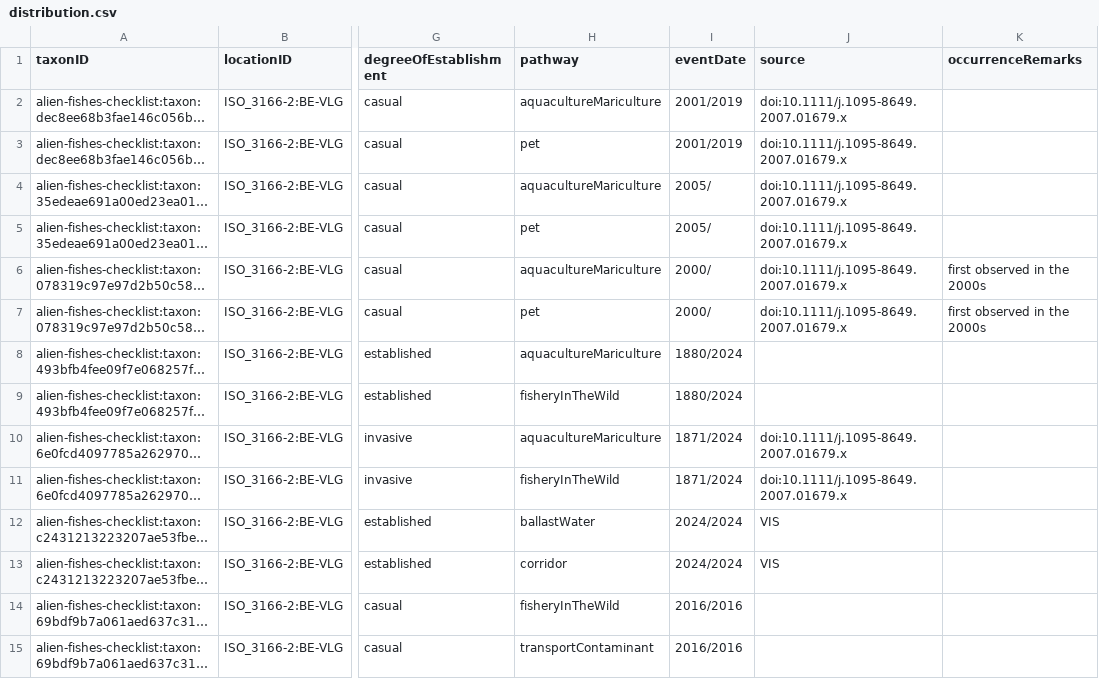
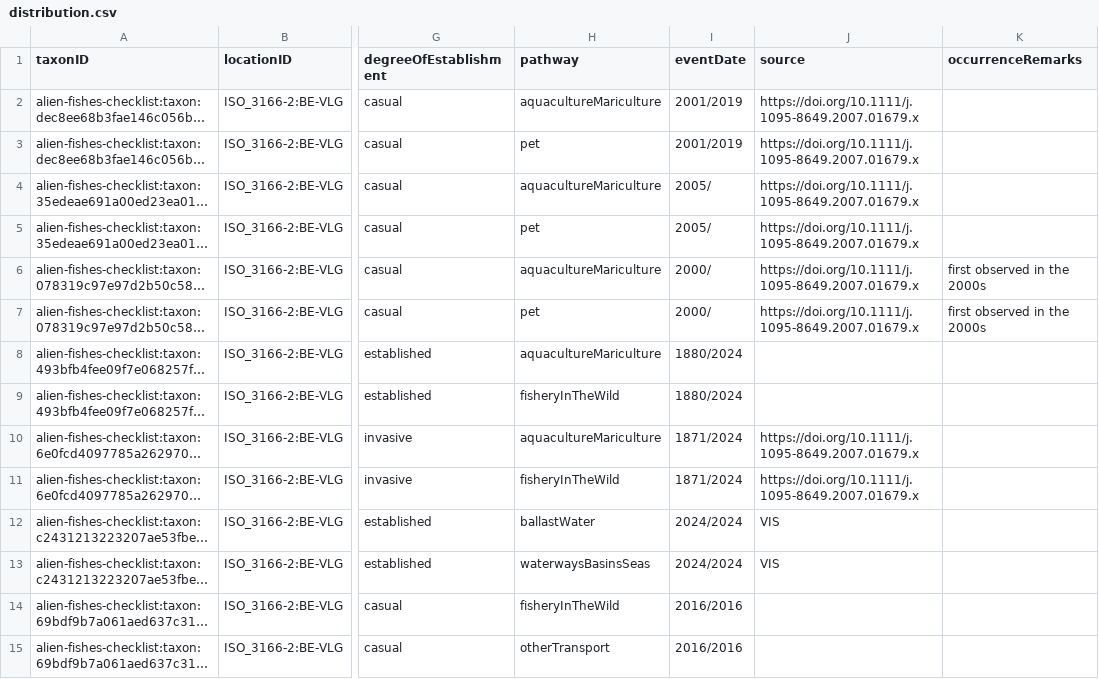
Before and after one commit to trias-project/alien-fishes-checklist, a CSV file: data/processed/distribution.csv, drawn as a sheet; only a part is shown, gaps mark what is left out; long unchanged cells end in …; the diff covers the shown part only; the diff names each change by its address in the sheet, - before the commit and + after, or states it on an @@ line.

```diff
--- a/data/processed/distribution.csv
+++ b/data/processed/distribution.csv
-J2:J7 (source): doi:10.1111/j.1095-8649.2007.01679.x
+J2:J7 (source): https://doi.org/10.1111/j.1095-8649.2007.01679.x
-J10:J11 (source): doi:10.1111/j.1095-8649.2007.01679.x
+J10:J11 (source): https://doi.org/10.1111/j.1095-8649.2007.01679.x
-H13 (pathway): corridor
+H13 (pathway): waterwaysBasinsSeas
-H15 (pathway): transportContaminant
+H15 (pathway): otherTransport
```
Also changed, not shown: 60 edited cells elsewhere in this file, data/processed/vernacularname.csv, data/raw/alien_fisches_checklist_dump.csv.
